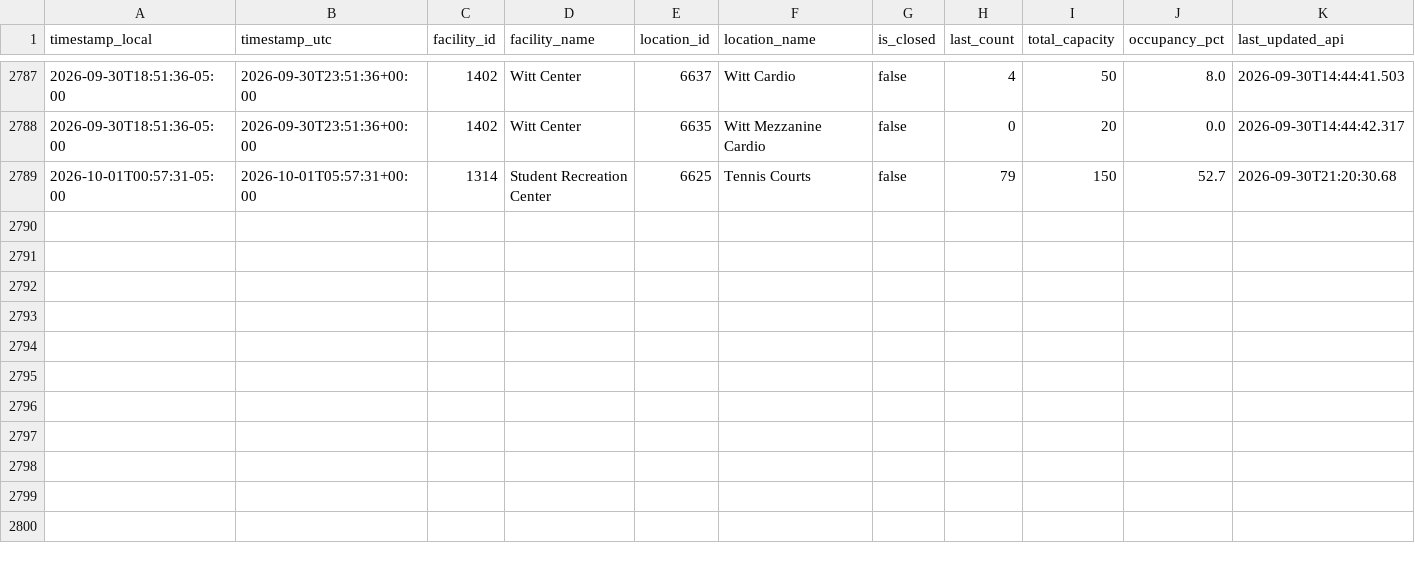
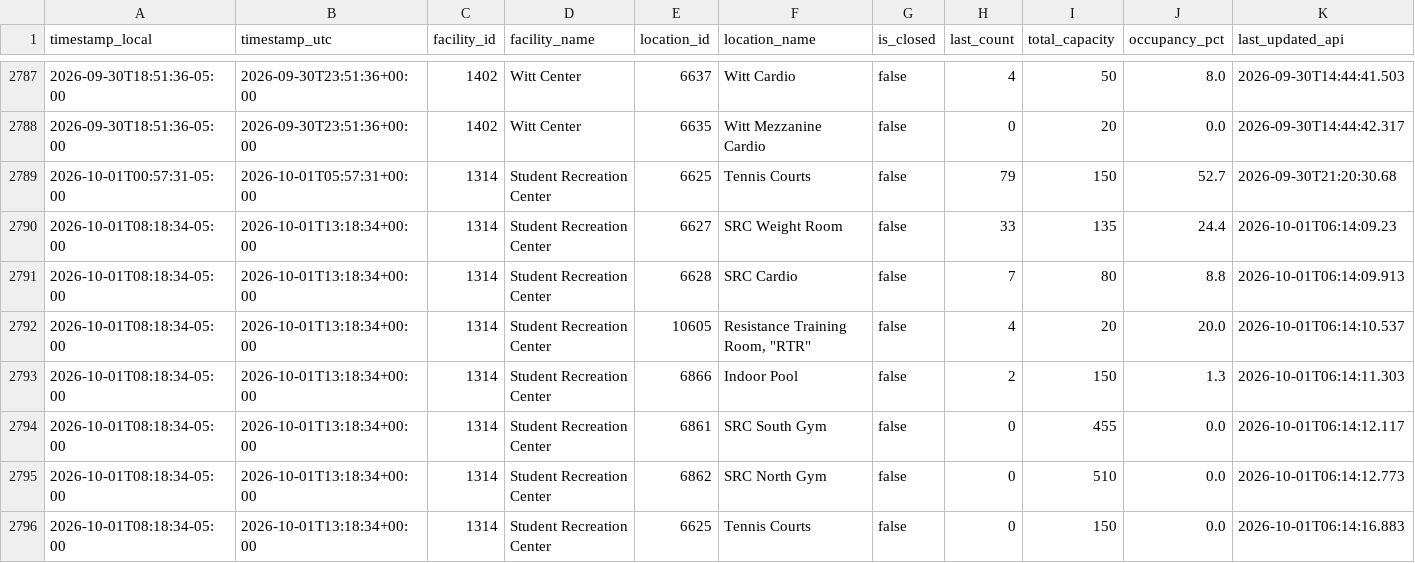
Before and after one commit to sandip1234-coder/occupancy_data_rec_center, a CSV file: data/occupancy.csv, drawn as a sheet; only a part is shown, gaps mark what is left out; rows hold the shown columns only; the diff covers the shown part only; the diff names each change by its address in the sheet, - before the commit and + after, or states it on an @@ line.

```diff
--- a/data/occupancy.csv
+++ b/data/occupancy.csv
+row 2790: 2026-10-01T08:18:34-05:00 | 2026-10-01T13:18:34+00:00 | 1314 | Student Recreation Center | 6627 | SRC Weight Room | false | 33 | 135 | 24.4 | 2026-10-01T06:14:09.23
+row 2791: 2026-10-01T08:18:34-05:00 | 2026-10-01T13:18:34+00:00 | 1314 | Student Recreation Center | 6628 | SRC Cardio | false | 7 | 80 | 8.8 | 2026-10-01T06:14:09.913
+row 2792: 2026-10-01T08:18:34-05:00 | 2026-10-01T13:18:34+00:00 | 1314 | Student Recreation Center | 10605 | Resistance Training Room, "RTR" | false | 4 | 20 | 20.0 | 2026-10-01T06:14:10.537
+row 2793: 2026-10-01T08:18:34-05:00 | 2026-10-01T13:18:34+00:00 | 1314 | Student Recreation Center | 6866 | Indoor Pool | false | 2 | 150 | 1.3 | 2026-10-01T06:14:11.303
+row 2794: 2026-10-01T08:18:34-05:00 | 2026-10-01T13:18:34+00:00 | 1314 | Student Recreation Center | 6861 | SRC South Gym | false | 0 | 455 | 0.0 | 2026-10-01T06:14:12.117
+row 2795: 2026-10-01T08:18:34-05:00 | 2026-10-01T13:18:34+00:00 | 1314 | Student Recreation Center | 6862 | SRC North Gym | false | 0 | 510 | 0.0 | 2026-10-01T06:14:12.773
+row 2796: 2026-10-01T08:18:34-05:00 | 2026-10-01T13:18:34+00:00 | 1314 | Student Recreation Center | 6625 | Tennis Courts | false | 0 | 150 | 0.0 | 2026-10-01T06:14:16.883
```
Also changed, not shown: 6 added rows elsewhere in this file.
